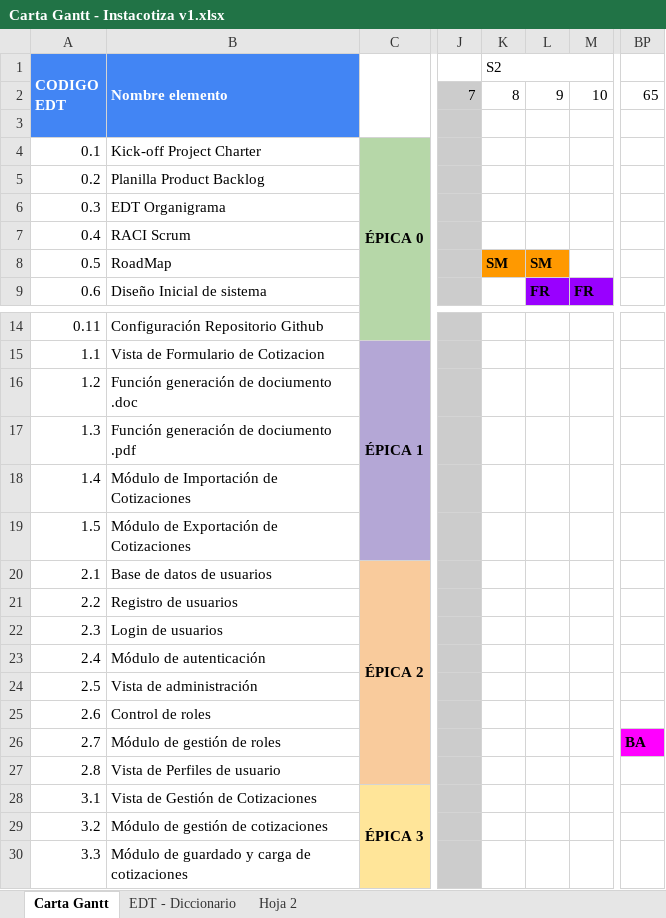
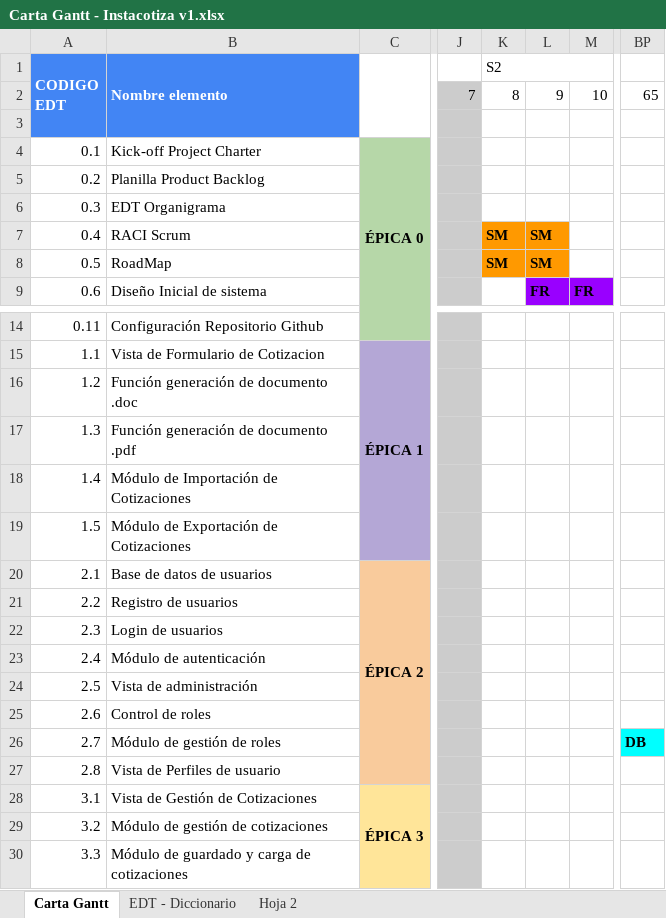
Before and after one commit to joralmumo/2025_MA_CAPSTONE_705D_GRUPO_5, an Excel workbook: Fase 1/Evidencias Proyecto/Evidencias de documentación/Carta Gantt - Instacotiza v1.xlsx, sheet Carta Gantt, drawn as a sheet; only a part is shown, gaps mark what is left out; values as stored, in another font and other column widths than the file's, no borders; charts and pictures not drawn; the diff names each change by its address in the sheet, - before the commit and + after, or states it on an @@ line.

Commit message:
Actualizacion Evidencias - documentación
Actualizada la documentación del sistema y el documento 1.5

```diff
--- a/Fase 1/Evidencias Proyecto/Evidencias de documentación/Carta Gantt - Instacotiza v1.xlsx (sheet Carta Gantt)
+++ b/Fase 1/Evidencias Proyecto/Evidencias de documentación/Carta Gantt - Instacotiza v1.xlsx (sheet Carta Gantt)
-K7 (S2): (empty)
+K7 (S2): SM
-K7:L7 fill: none
+K7:L7 fill: #FF9900
-L7: (empty)
+L7: SM
-B16 (Nombre elemento): Función generación de dociumento .doc
+B16 (Nombre elemento): Función generación de documento .doc
-B17 (Nombre elemento): Función generación de dociumento .pdf
+B17 (Nombre elemento): Función generación de documento .pdf
-BP26: BA
+BP26: DB
-BP26 fill: #FF00FF
+BP26 fill: #00FFFF
```
Also changed, not shown: 13 other files.
